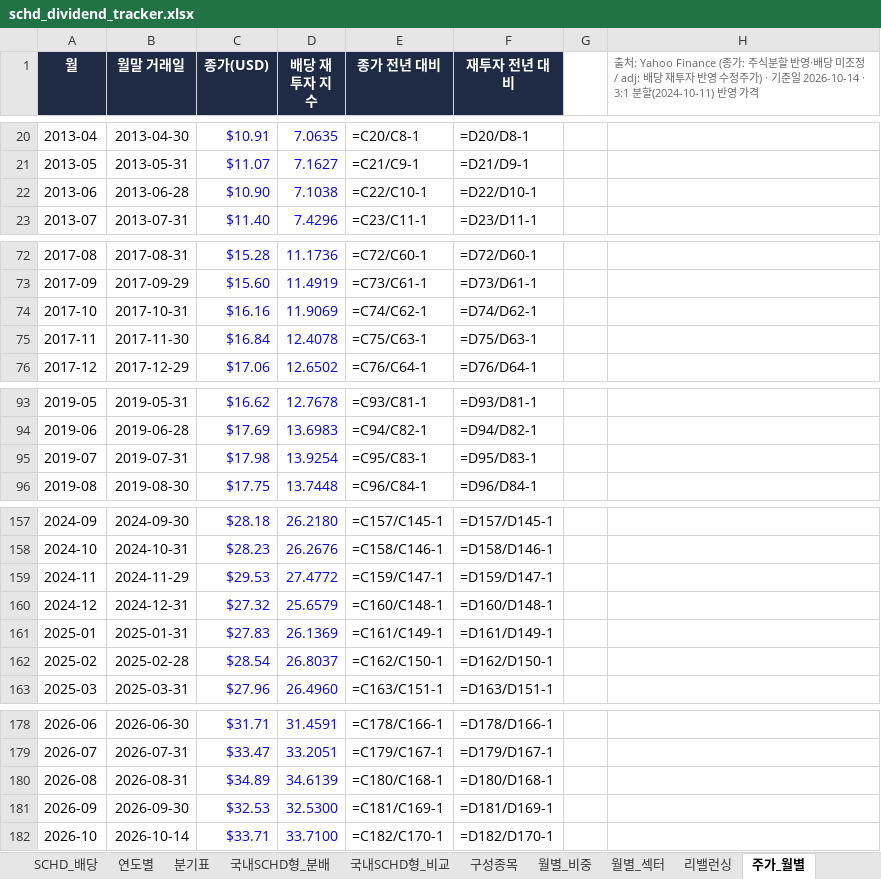
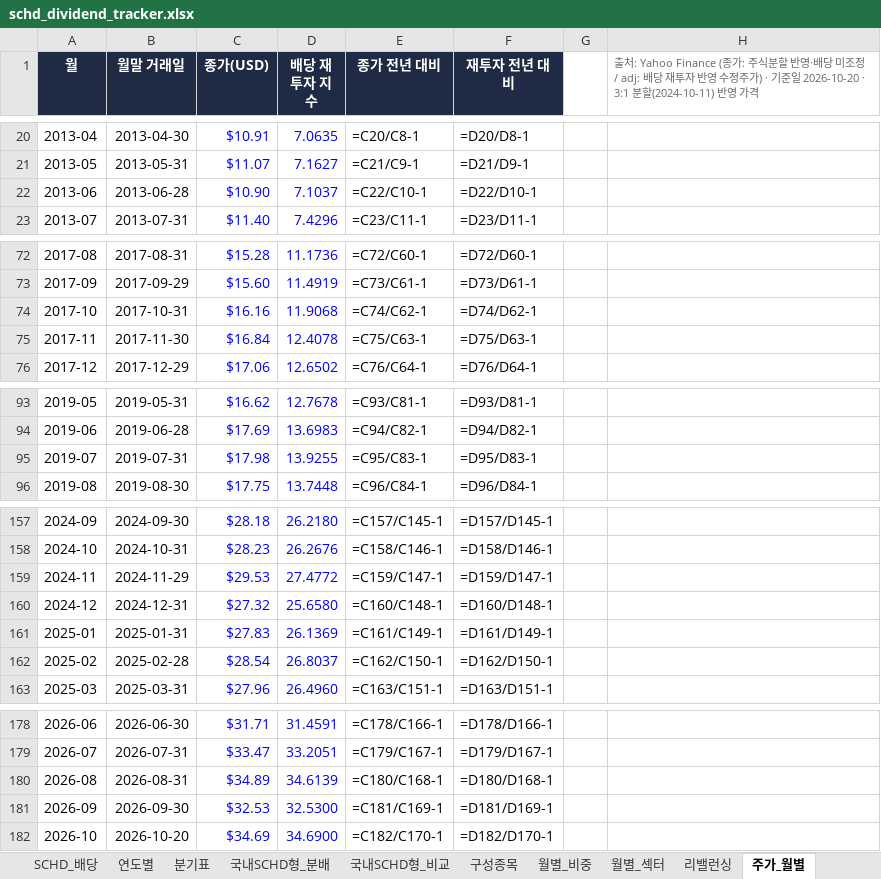
Before and after one commit to ttokjaeTV/schd-tracker, an Excel workbook: downloads/schd_dividend_tracker.xlsx, sheet 주가_월별, drawn as a sheet; only a part is shown, gaps mark what is left out; values as stored, in another font and other column widths than the file's, no borders; formulas without a stored value are shown as written; charts and pictures not drawn; the diff names each change by its address in the sheet, - before the commit and + after, or states it on an @@ line.

```diff
--- a/downloads/schd_dividend_tracker.xlsx (sheet 주가_월별)
+++ b/downloads/schd_dividend_tracker.xlsx (sheet 주가_월별)
-H1: …기준일 2026-10-14 · 3:1 분할…
+H1: …기준일 2026-10-20 · 3:1 분할…
-D22 (배당 재투자 지수): 7.1038
+D22 (배당 재투자 지수): 7.1037
-D74 (배당 재투자 지수): 11.9069
+D74 (배당 재투자 지수): 11.9068
-D95 (배당 재투자 지수): 13.9254
+D95 (배당 재투자 지수): 13.9255
-D160 (배당 재투자 지수): 25.6579
+D160 (배당 재투자 지수): 25.6580
-B182 (월말 거래일): 2026-10-14
+B182 (월말 거래일): 2026-10-20
-C182 (종가(USD)): $33.71
+C182 (종가(USD)): $34.69
-D182 (배당 재투자 지수): 33.7100
+D182 (배당 재투자 지수): 34.6900
```
Also changed, not shown: sheet 구성종목, sheet 사용법, 3 other files.
